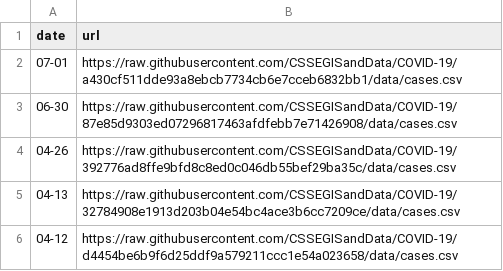
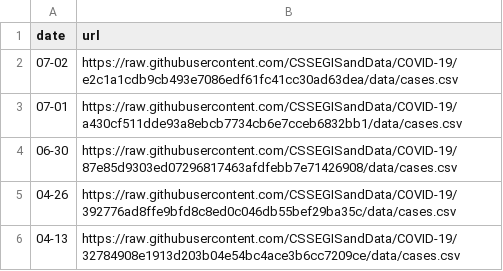
Before and after one commit to eethomp/CovidNearMeData, a CSV file: covidurls.csv, drawn as a sheet; only a part is shown; the shorter side is filled out with more unchanged rows; the diff names each change by its address in the sheet, - before the commit and + after, or states it on an @@ line.

Commit message:
Update covidurls.csv

```diff
--- a/covidurls.csv
+++ b/covidurls.csv
+row 2: 07-02 | https://raw.githubusercontent.com/CSSEGISandData/COVID-19/e2c1a1cdb9cb493e7086edf61fc41cc30ad63dea/data/cases.csv
```
